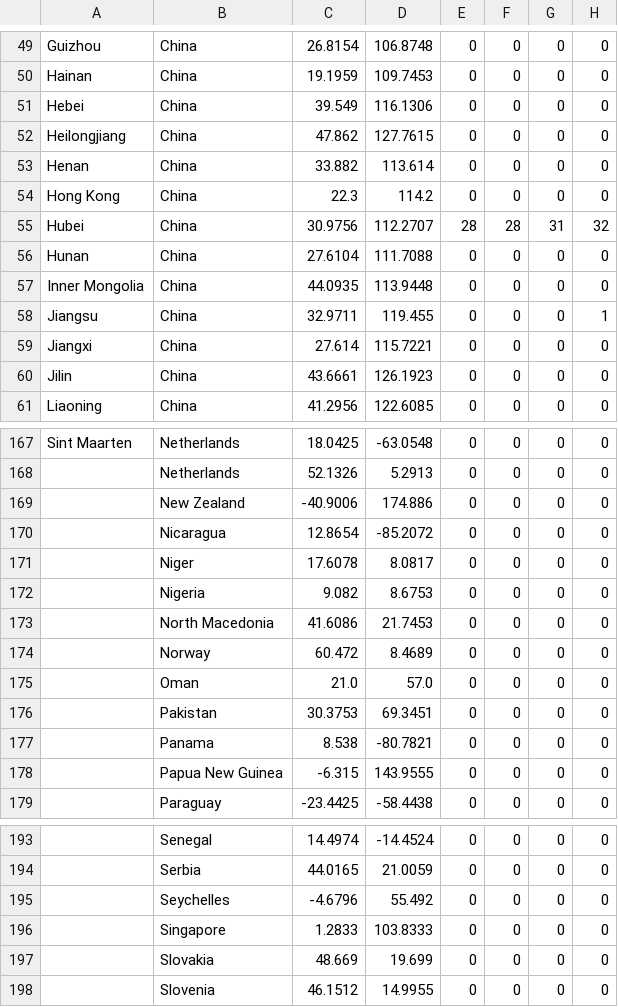
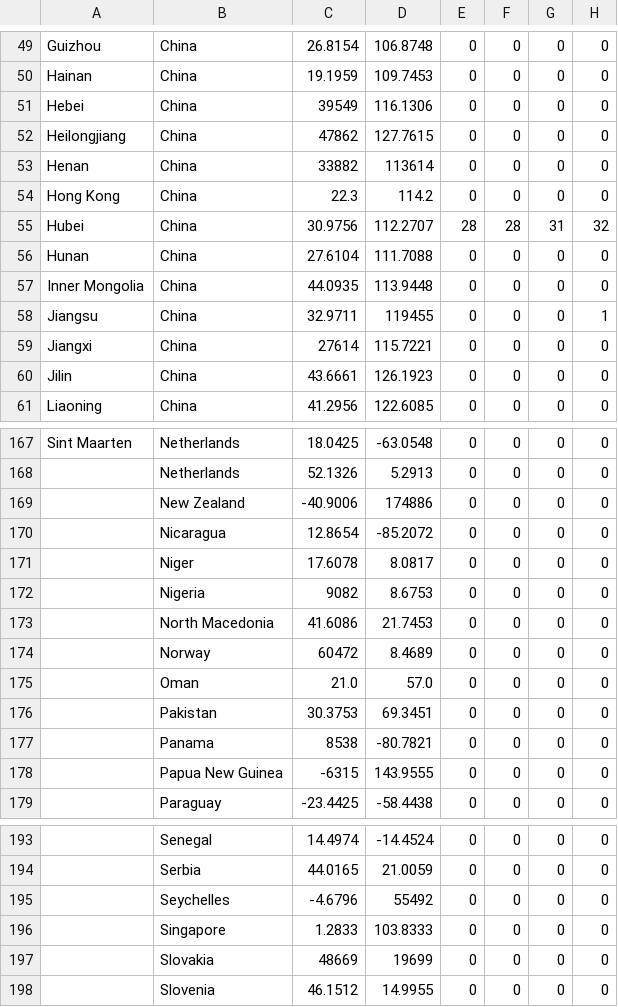
Before and after one commit to FranAmeri99/UBP_3er, a CSV file: COVID-FRAN/recuperados.csv, drawn as a sheet; only a part is shown, gaps mark what is left out; the diff covers the shown part only; the diff names each change by its address in the sheet, - before the commit and + after, or states it on an @@ line.

```diff
--- a/COVID-FRAN/recuperados.csv
+++ b/COVID-FRAN/recuperados.csv
-C51: 39.549
+C51: 39549
-C52: 47.862
+C52: 47862
-C53: 33.882
+C53: 33882
-D53: 113.614
+D53: 113614
-D58: 119.455
+D58: 119455
-C59: 27.614
+C59: 27614
-D169: 174.886
+D169: 174886
-C172: 9.082
+C172: 9082
-C174: 60.472
+C174: 60472
-C177: 8.538
+C177: 8538
-C178: -6.315
+C178: -6315
-D195: 55.492
+D195: 55492
-C197: 48.669
+C197: 48669
-D197: 19.699
+D197: 19699
```
Also changed, not shown: 21 edited cells elsewhere in this file, 15 other files.
